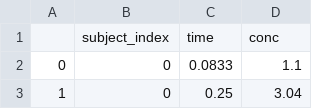
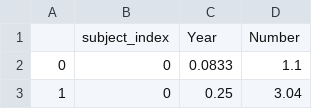
Before and after one commit to firasm/dash-demographics, a CSV file: data/pkdata.csv, drawn as a sheet; only a part is shown.

```diff
--- a/data/pkdata.csv
+++ b/data/pkdata.csv
@@ -1,2 +1,2 @@
-,subject_index,time,conc
+,subject_index,Year,Number
 0,0,0.0833,1.1
```
Also changed, not shown: 1 other file.
